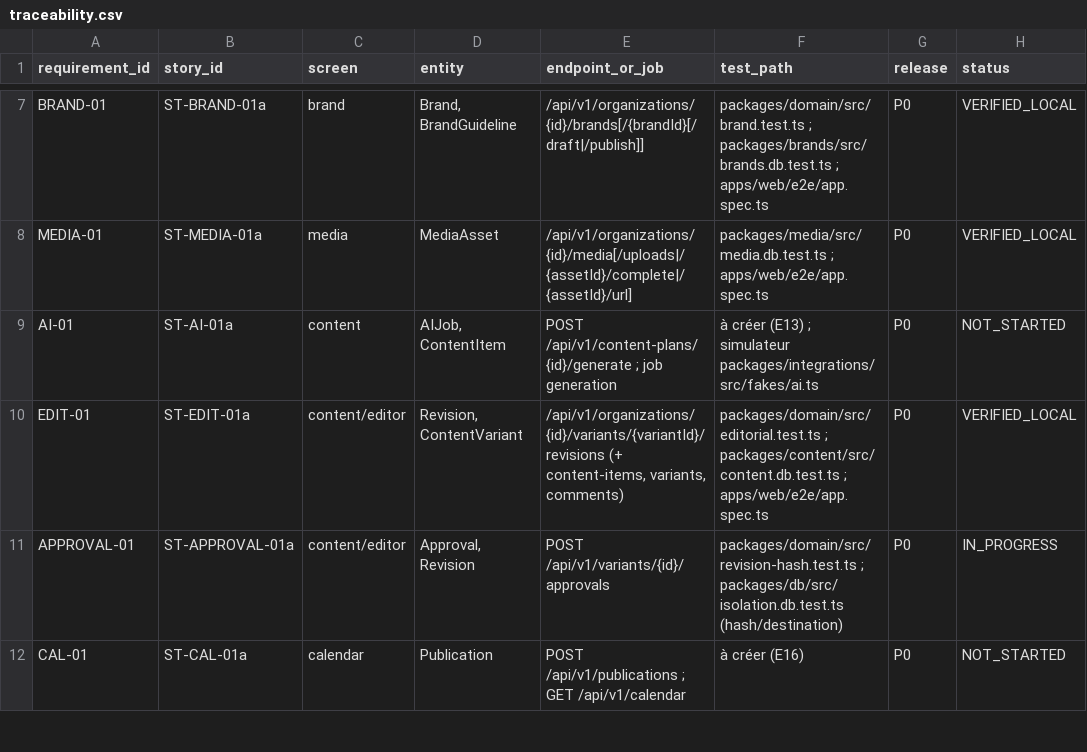
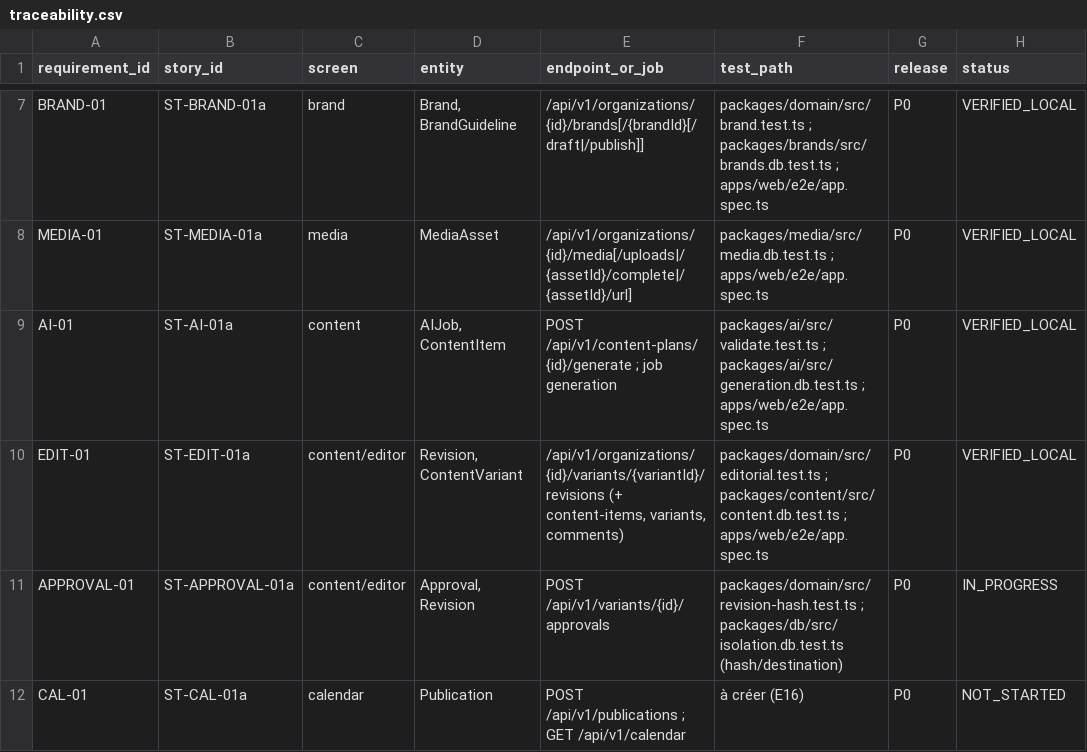
Before and after one commit to Bdiamond007/bbn-marketing-agent, a CSV file: docs/requirements/traceability.csv, drawn as a sheet; only a part is shown, gaps mark what is left out.

```diff
--- a/docs/requirements/traceability.csv
+++ b/docs/requirements/traceability.csv
@@ -8,3 +8,3 @@ BRAND-01,ST-BRAND-01a,brand,"Brand, BrandGuideline",/api/v1/organizations/{id}/b
 MEDIA-01,ST-MEDIA-01a,media,MediaAsset,/api/v1/organizations/{id}/media[/uploads|/{assetId}/complete|/{assetId}/url],packages/media/src/media.db.test.ts ; apps/web/e2e/app.spec.ts,P0,VERIFIED_LOCAL
-AI-01,ST-AI-01a,content,"AIJob, ContentItem",POST /api/v1/content-plans/{id}/generate ; job generation,à créer (E13) ; simulateur packages/integrations/src/fakes/ai.ts,P0,NOT_STARTED
+AI-01,ST-AI-01a,content,"AIJob, ContentItem",POST /api/v1/content-plans/{id}/generate ; job generation,packages/ai/src/validate.test.ts ; packages/ai/src/generation.db.test.ts ; apps/web/e2e/app.spec.ts,P0,VERIFIED_LOCAL
 EDIT-01,ST-EDIT-01a,content/editor,"Revision, ContentVariant","/api/v1/organizations/{id}/variants/{variantId}/revisions (+ content-items, variants, comments)",packages/domain/src/editorial.test.ts ; packages/content/src/content.db.test.ts ; apps/web/e2e/app.spec.ts,P0,VERIFIED_LOCAL
```
Also changed, not shown: 4 other files.
